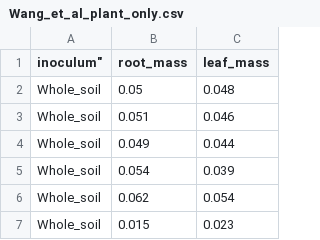
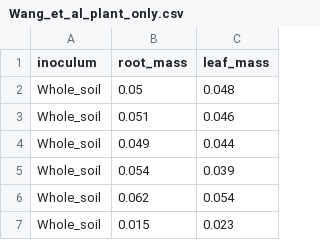
Before and after one commit to Biostatistics-in-R/Linear_models, a CSV file: data/Wang_et_al_plant_only.csv, drawn as a sheet; only a part is shown.

Commit message:
Revised revised data

```diff
--- a/data/Wang_et_al_plant_only.csv
+++ b/data/Wang_et_al_plant_only.csv
@@ -1,2 +1,2 @@
-inoculum","root_mass","leaf_mass"
+"inoculum","root_mass","leaf_mass"
 "Whole_soil",0.05,0.048
```
